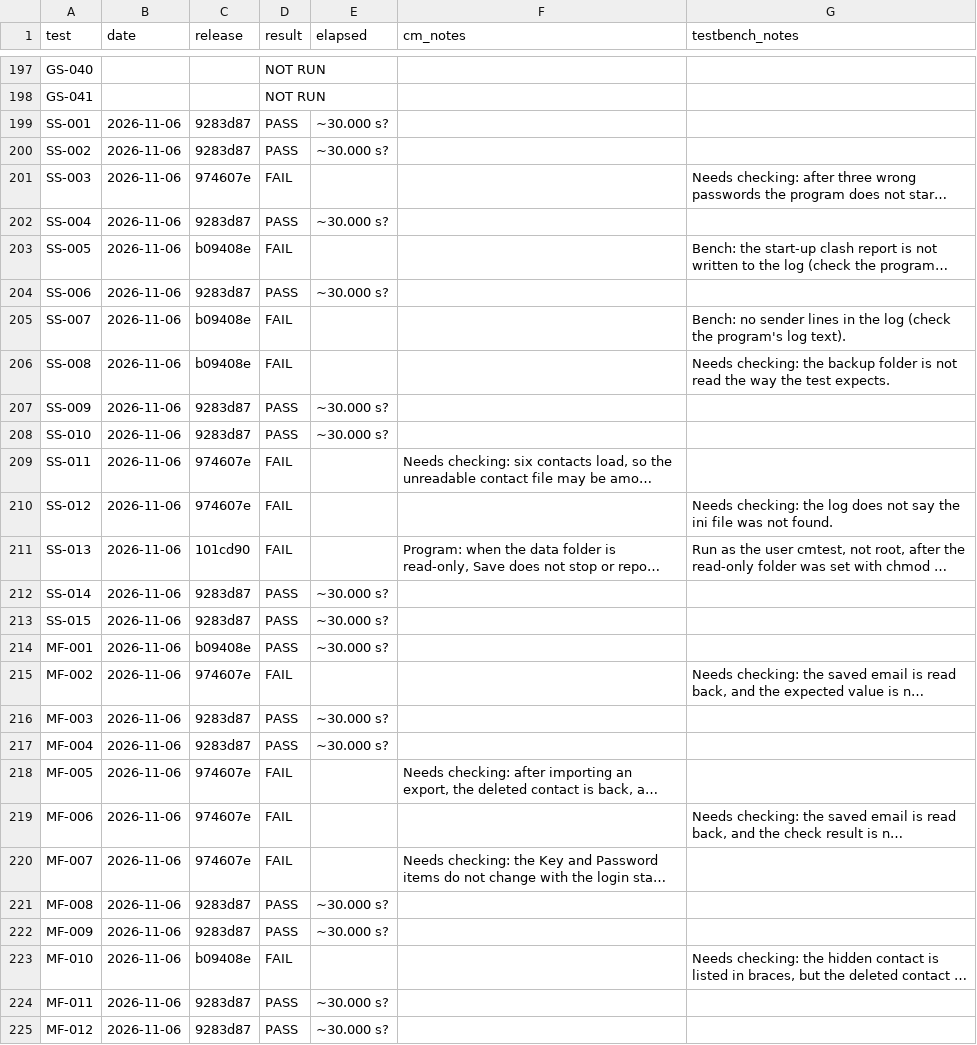
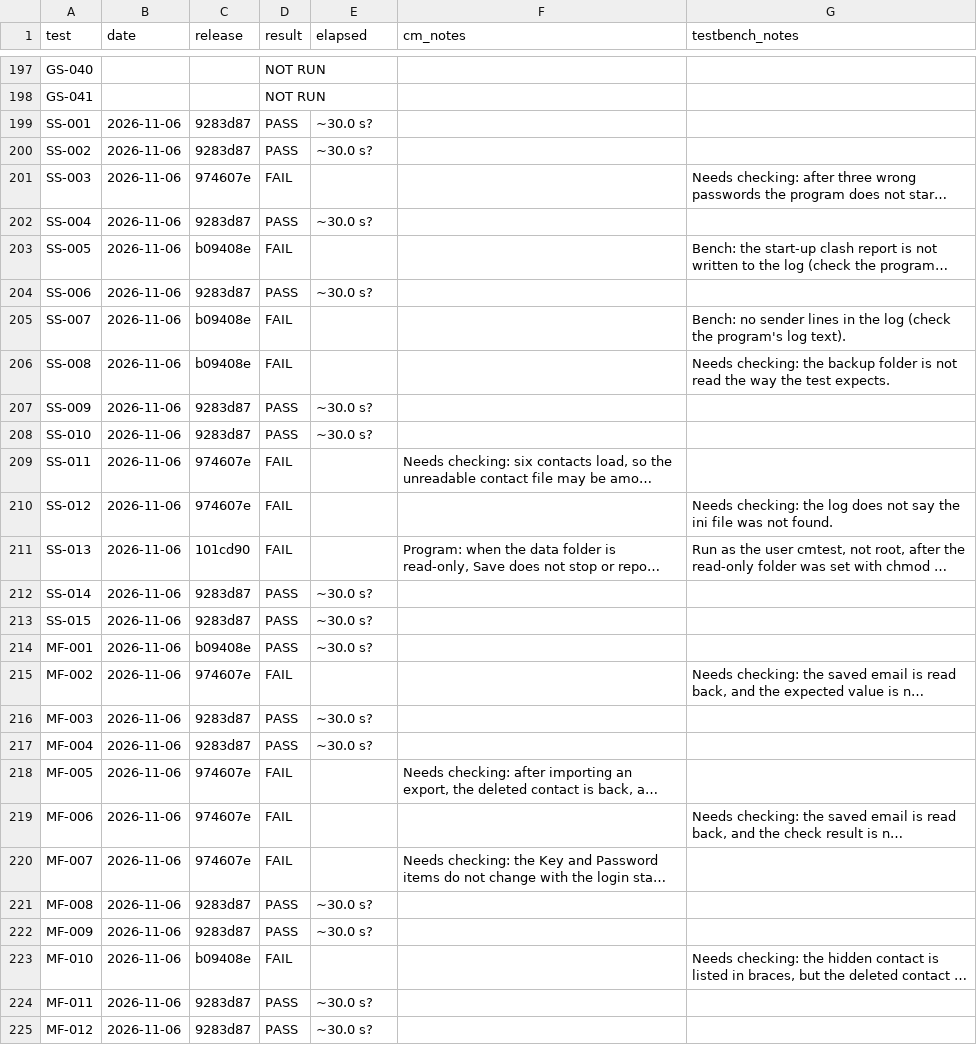
Before and after one commit to trumpton/ContactManager, a CSV file: documents/test-log.csv, drawn as a sheet; only a part is shown, gaps mark what is left out; long unchanged cells end in …; the diff covers the shown part only; the diff names each change by its address in the sheet, - before the commit and + after, or states it on an @@ line.

```diff
--- a/documents/test-log.csv
+++ b/documents/test-log.csv
-E199:E200 (elapsed): ~30.000 s?
+E199:E200 (elapsed): ~30.0 s?
-E202 (elapsed): ~30.000 s?
+E202 (elapsed): ~30.0 s?
-E204 (elapsed): ~30.000 s?
+E204 (elapsed): ~30.0 s?
-E207:E208 (elapsed): ~30.000 s?
+E207:E208 (elapsed): ~30.0 s?
-E212:E214 (elapsed): ~30.000 s?
+E212:E214 (elapsed): ~30.0 s?
-E216:E217 (elapsed): ~30.000 s?
+E216:E217 (elapsed): ~30.0 s?
-E221:E222 (elapsed): ~30.000 s?
+E221:E222 (elapsed): ~30.0 s?
-E224:E225 (elapsed): ~30.000 s?
+E224:E225 (elapsed): ~30.0 s?
```
Also changed, not shown: 59 edited cells elsewhere in this file, 1 other file.
